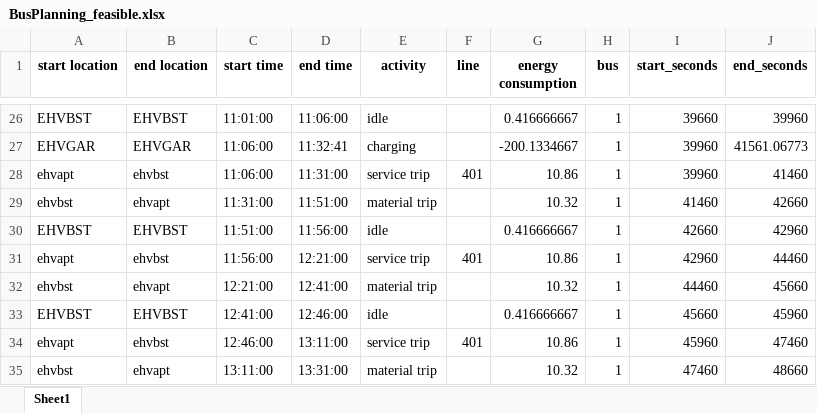
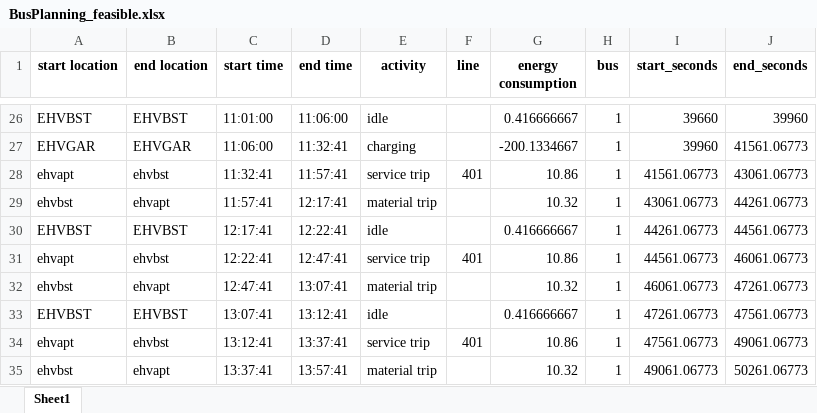
Before and after one commit to JasperVerriet/PJ5ProjectGroep4, an Excel workbook: BusPlanning_feasible.xlsx, sheet Sheet1, drawn as a sheet; only a part is shown, gaps mark what is left out; values as stored, in another font and other column widths than the file's, no borders; the diff covers the shown part only; the diff names each change by its address in the sheet, - before the commit and + after, or states it on an @@ line.

```diff
--- a/BusPlanning_feasible.xlsx (sheet Sheet1)
+++ b/BusPlanning_feasible.xlsx (sheet Sheet1)
-C28 (start time): 11:06:00
+C28 (start time): 11:32:41
-D28 (end time): 11:31:00
+D28 (end time): 11:57:41
-I28 (start_seconds): 39960
+I28 (start_seconds): 41561.06773
-J28 (end_seconds): 41460
+J28 (end_seconds): 43061.06773
-C29 (start time): 11:31:00
+C29 (start time): 11:57:41
-D29 (end time): 11:51:00
+D29 (end time): 12:17:41
-I29 (start_seconds): 41460
+I29 (start_seconds): 43061.06773
-J29 (end_seconds): 42660
+J29 (end_seconds): 44261.06773
-C30 (start time): 11:51:00
+C30 (start time): 12:17:41
-D30 (end time): 11:56:00
+D30 (end time): 12:22:41
-I30 (start_seconds): 42660
+I30 (start_seconds): 44261.06773
-J30 (end_seconds): 42960
+J30 (end_seconds): 44561.06773
-C31 (start time): 11:56:00
+C31 (start time): 12:22:41
-D31 (end time): 12:21:00
+D31 (end time): 12:47:41
-I31 (start_seconds): 42960
+I31 (start_seconds): 44561.06773
-J31 (end_seconds): 44460
+J31 (end_seconds): 46061.06773
-C32 (start time): 12:21:00
+C32 (start time): 12:47:41
-D32 (end time): 12:41:00
+D32 (end time): 13:07:41
-I32 (start_seconds): 44460
+I32 (start_seconds): 46061.06773
-J32 (end_seconds): 45660
+J32 (end_seconds): 47261.06773
-C33 (start time): 12:41:00
+C33 (start time): 13:07:41
-D33 (end time): 12:46:00
+D33 (end time): 13:12:41
-I33 (start_seconds): 45660
+I33 (start_seconds): 47261.06773
-J33 (end_seconds): 45960
+J33 (end_seconds): 47561.06773
-C34 (start time): 12:46:00
+C34 (start time): 13:12:41
-D34 (end time): 13:11:00
+D34 (end time): 13:37:41
-I34 (start_seconds): 45960
+I34 (start_seconds): 47561.06773
-J34 (end_seconds): 47460
+J34 (end_seconds): 49061.06773
-C35 (start time): 13:11:00
+C35 (start time): 13:37:41
-D35 (end time): 13:31:00
+D35 (end time): 13:57:41
-I35 (start_seconds): 47460
+I35 (start_seconds): 49061.06773
-J35 (end_seconds): 48660
+J35 (end_seconds): 50261.06773
```
Also changed, not shown: 1360 edited cells elsewhere in this sheet, 2 other files.
